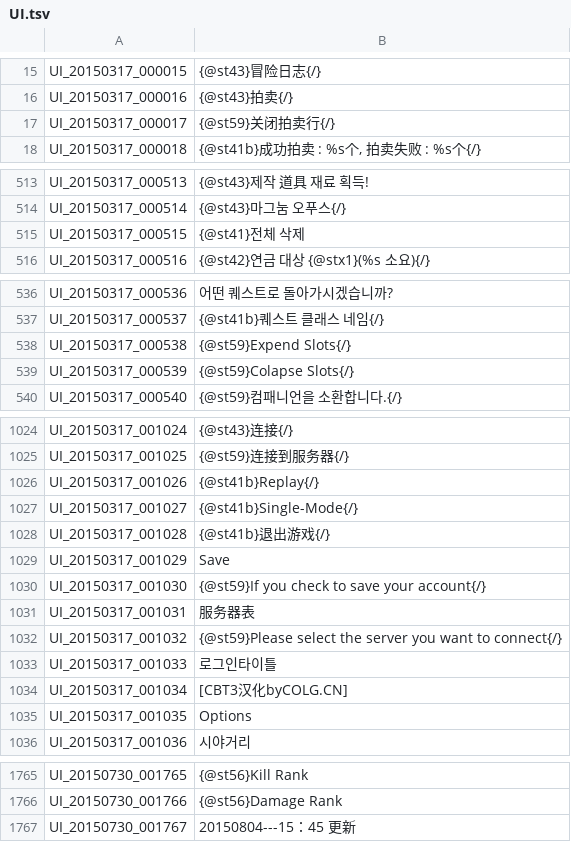
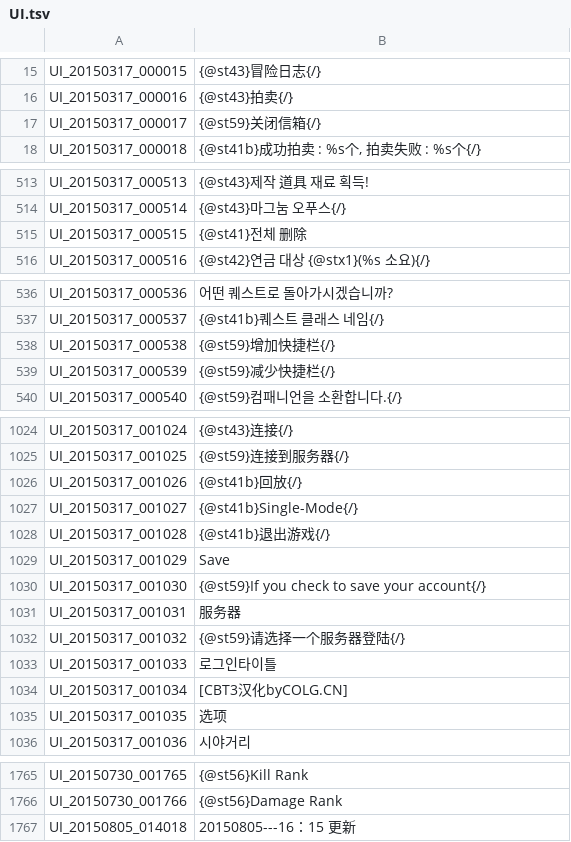
Before and after one commit to unicorn00/ChineseTranslation, a TSV file: UI.tsv, drawn as a sheet; only a part is shown, gaps mark what is left out; the diff covers the shown part only.

```diff
--- a/UI.tsv
+++ b/UI.tsv
@@ -16,3 +16,3 @@ UI_20150317_000015	{@st43}冒险日志{/}
 UI_20150317_000016	{@st43}拍卖{/}
-UI_20150317_000017	{@st59}关闭拍卖行{/}
+UI_20150317_000017	{@st59}关闭信箱{/}
 UI_20150317_000018	{@st41b}成功拍卖 : %s个,  拍卖失败 : %s个{/}
@@ -514,3 +514,3 @@ UI_20150317_000513	{@st43}제작 道具 재료 획득!
 UI_20150317_000514	{@st43}마그눔 오푸스{/}
-UI_20150317_000515	{@st41}전체 삭제
+UI_20150317_000515	{@st41}전체 删除
 UI_20150317_000516	{@st42}연금 대상 {@stx1}(%s 소요){/}
@@ -537,4 +537,4 @@ UI_20150317_000536	어떤 퀘스트로 돌아가시겠습니까?
 UI_20150317_000537	{@st41b}퀘스트 클래스 네임{/}
-UI_20150317_000538	{@st59}Expend Slots{/}
-UI_20150317_000539	{@st59}Colapse Slots{/}
+UI_20150317_000538	{@st59}增加快捷栏{/}
+UI_20150317_000539	{@st59}减少快捷栏{/}
 UI_20150317_000540	{@st59}컴패니언을 소환합니다.{/}
@@ -1025,3 +1025,3 @@ UI_20150317_001024	{@st43}连接{/}
 UI_20150317_001025	{@st59}连接到服务器{/}
-UI_20150317_001026	{@st41b}Replay{/}
+UI_20150317_001026	{@st41b}回放{/}
 UI_20150317_001027	{@st41b}Single-Mode{/}
@@ -1030,7 +1030,7 @@ UI_20150317_001029	Save
 UI_20150317_001030	{@st59}If you check to save your account{/}
-UI_20150317_001031	服务器表
-UI_20150317_001032	{@st59}Please select the server you want to connect{/}
+UI_20150317_001031	服务器
+UI_20150317_001032	{@st59}请选择一个服务器登陆{/}
 UI_20150317_001033	로그인타이틀
 UI_20150317_001034	[CBT3汉化byCOLG.CN]
-UI_20150317_001035	Options
+UI_20150317_001035	选项
 UI_20150317_001036	시야거리
@@ -1766,2 +1766,2 @@ UI_20150730_001765	{@st56}Kill Rank
 UI_20150730_001766	{@st56}Damage Rank
-UI_20150730_001767	20150804---15：45 更新
+UI_20150805_014018	20150805---16：15 更新
```
Also changed, not shown: 25 edited cells elsewhere in this file.
